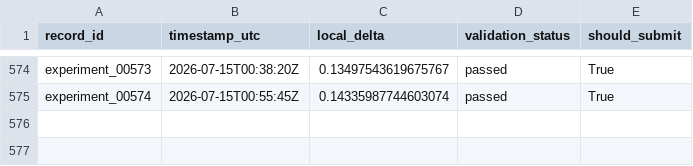
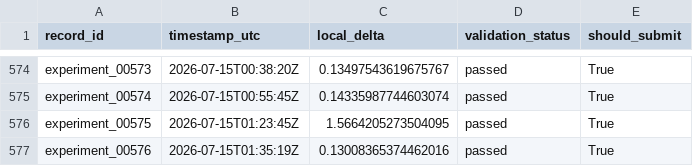
Before and after one commit to Beiciccc/neurogolf-2026, a CSV file: records/experiments.csv, drawn as a sheet; only a part is shown, gaps mark what is left out.

Commit message:
Record 7275.68 NeuroGolf result

```diff
--- a/records/experiments.csv
+++ b/records/experiments.csv
@@ -575 +575,3 @@ experiment_00573,2026-07-15T00:38:20Z,0.13497543619675767,passed,True
 experiment_00574,2026-07-15T00:55:45Z,0.14335987744603074,passed,True
+experiment_00575,2026-07-15T01:23:45Z,1.5664205273504095,passed,True
+experiment_00576,2026-07-15T01:35:19Z,0.13008365374462016,passed,True
```
Also changed, not shown: records/submissions.csv, 3 other files.
